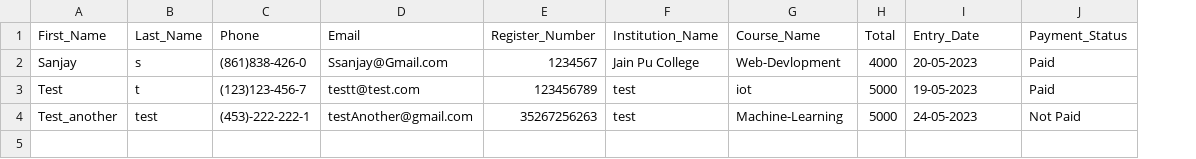
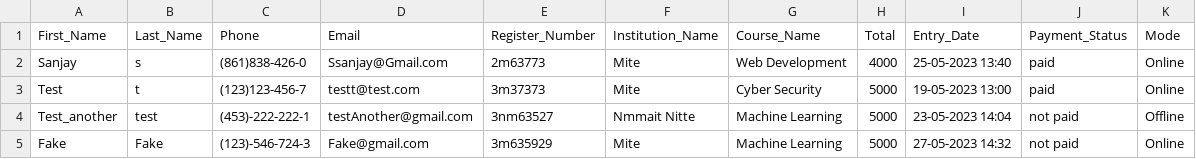
Before and after one commit to SanjaySujir7/All_Codes, a CSV file: Admin Dashboard/Students.csv, drawn as a sheet; the diff names each change by its address in the sheet, - before the commit and + after, or states it on an @@ line.

```diff
--- a/Admin Dashboard/Students.csv
+++ b/Admin Dashboard/Students.csv
+column K (Mode), rows 2-4: Online | Online | Offline
-E2 (Register_Number): 1234567
+E2 (Register_Number): 2m63773
-F2 (Institution_Name): Jain Pu College
+F2 (Institution_Name): Mite
-G2 (Course_Name): Web-Devlopment
+G2 (Course_Name): Web Development
-I2 (Entry_Date): 20-05-2023
+I2 (Entry_Date): 25-05-2023 13:40
-J2:J3 (Payment_Status): Paid
+J2:J3 (Payment_Status): paid
-E3 (Register_Number): 123456789
+E3 (Register_Number): 3m37373
-F3 (Institution_Name): test
+F3 (Institution_Name): Mite
-G3 (Course_Name): iot
+G3 (Course_Name): Cyber Security
-I3 (Entry_Date): 19-05-2023
+I3 (Entry_Date): 19-05-2023 13:00
-E4 (Register_Number): 35267256263
+E4 (Register_Number): 3nm63527
-F4 (Institution_Name): test
+F4 (Institution_Name): Nmmait Nitte
-G4 (Course_Name): Machine-Learning
+G4 (Course_Name): Machine Learning
-I4 (Entry_Date): 24-05-2023
+I4 (Entry_Date): 23-05-2023 14:04
-J4 (Payment_Status): Not Paid
+J4 (Payment_Status): not paid
+row 5: Fake | Fake | (123)-546-724-3 | Fake@gmail.com | 3m635929 | Mite | Machine Learning | 5000 | 27-05-2023 14:32 | not paid | Online
```
Also changed, not shown: 12 other files.
